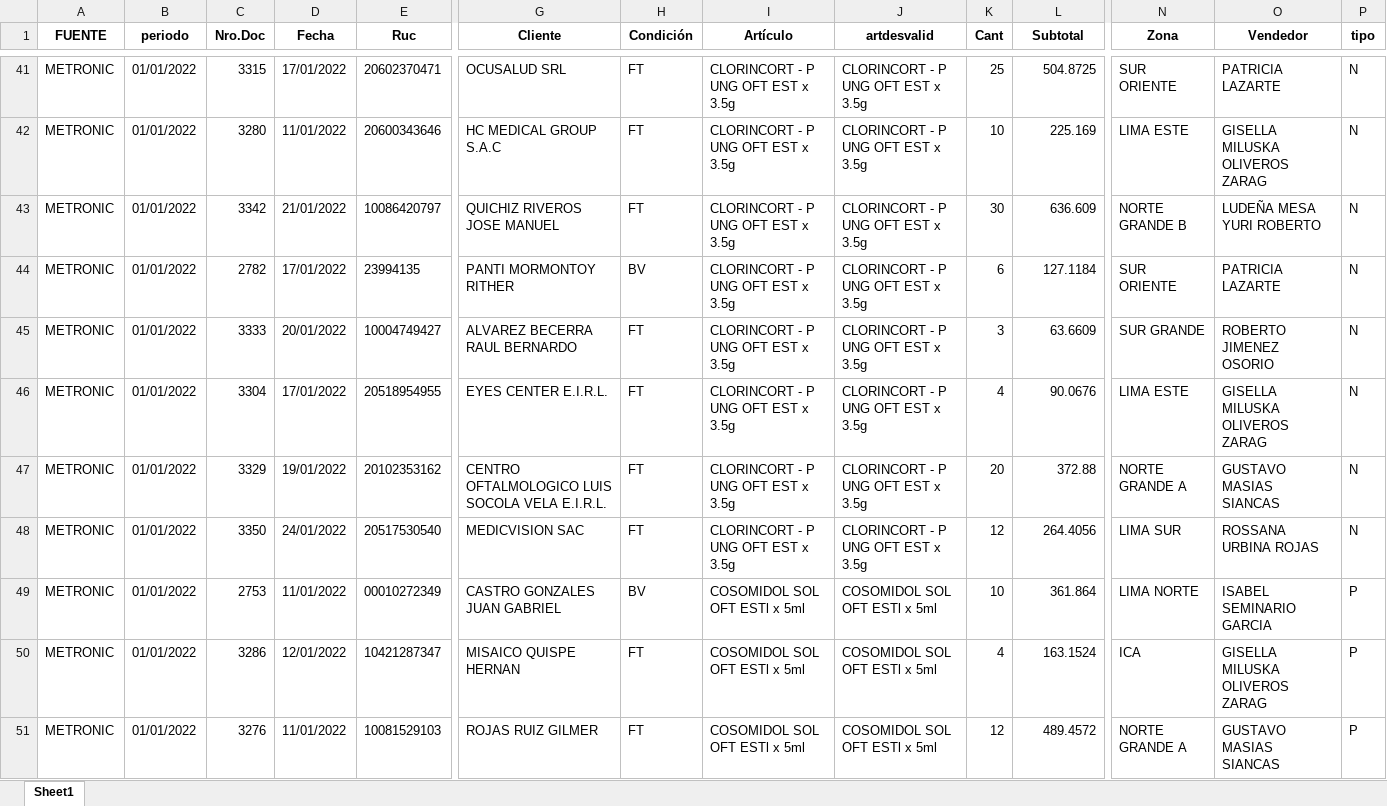
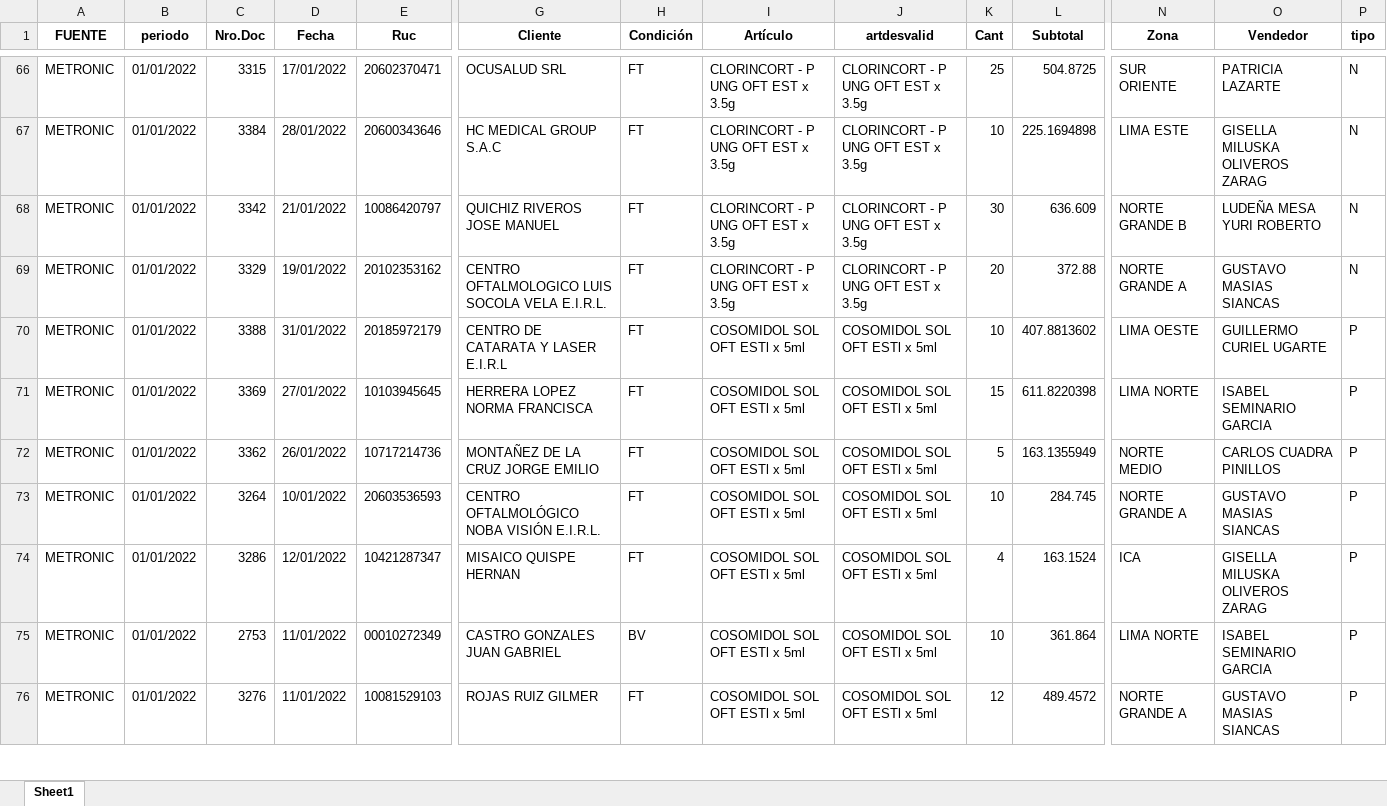
Before and after one commit to chopper210397/rselenium, an Excel workbook: metronic.xlsx, sheet Sheet1, drawn as a sheet; only a part is shown, gaps mark what is left out; values as stored, in another font and other column widths than the file's, no borders; addresses are those after the commit; rows hold the shown columns only; the diff covers the shown part only; the diff names each change by its address in the sheet, - before the commit and + after, or states it on an @@ line.

```diff
--- a/metronic.xlsx (sheet Sheet1)
+++ b/metronic.xlsx (sheet Sheet1)
-C67 (Nro.Doc): 3280
+C67 (Nro.Doc): 3384
-D67 (Fecha): 11/01/2022
+D67 (Fecha): 28/01/2022
-L67 (Subtotal): 225.169
+L67 (Subtotal): 225.1694898
@@ row 44 moved to row 62: METRONIC @@
@@ row 45 moved to row 56: METRONIC @@
@@ row 46 moved to row 55: METRONIC @@
+row 70: METRONIC | 01/01/2022 | 3388 | 31/01/2022 | 20185972179 | CENTRO DE CATARATA Y LASER E.I.R.L | FT | COSOMIDOL SOL OFT ESTl x 5ml | COSOMIDOL SOL OFT ESTl x 5ml | 10 | 407.8813602 | LIMA OESTE | GUILLERMO CURIEL UGARTE | P
-C71 (Nro.Doc): 3350
+C71 (Nro.Doc): 3369
-D71 (Fecha): 24/01/2022
+D71 (Fecha): 27/01/2022
-E71 (Ruc): 20517530540
+E71 (Ruc): 10103945645
-G71 (Cliente): MEDICVISION SAC
+G71 (Cliente): HERRERA LOPEZ NORMA FRANCISCA
-I71 (Artículo): CLORINCORT - P UNG OFT EST x 3.5g
+I71 (Artículo): COSOMIDOL SOL OFT ESTl x 5ml
-J71 (artdesvalid): CLORINCORT - P UNG OFT EST x 3.5g
+J71 (artdesvalid): COSOMIDOL SOL OFT ESTl x 5ml
-K71 (Cant): 12
+K71 (Cant): 15
-L71 (Subtotal): 264.4056
+L71 (Subtotal): 611.8220398
-N71 (Zona): LIMA SUR
+N71 (Zona): LIMA NORTE
-O71 (Vendedor): ROSSANA URBINA ROJAS
+O71 (Vendedor): ISABEL SEMINARIO GARCIA
-P71 (tipo): N
+P71 (tipo): P
+row 72: METRONIC | 01/01/2022 | 3362 | 26/01/2022 | 10717214736 | MONTAÑEZ DE LA CRUZ JORGE EMILIO | FT | COSOMIDOL SOL OFT ESTl x 5ml | COSOMIDOL SOL OFT ESTl x 5ml | 5 | 163.1355949 | NORTE MEDIO | CARLOS CUADRA PINILLOS | P
@@ row 52 moved to row 73: METRONIC @@
@@ row 50 moved to row 74: METRONIC @@
```
Also changed, not shown: 97 added rows, 84 moved rows and 183 edited cells elsewhere in this sheet, castillo.xlsx, difarlib.xlsx, 18 other files.
